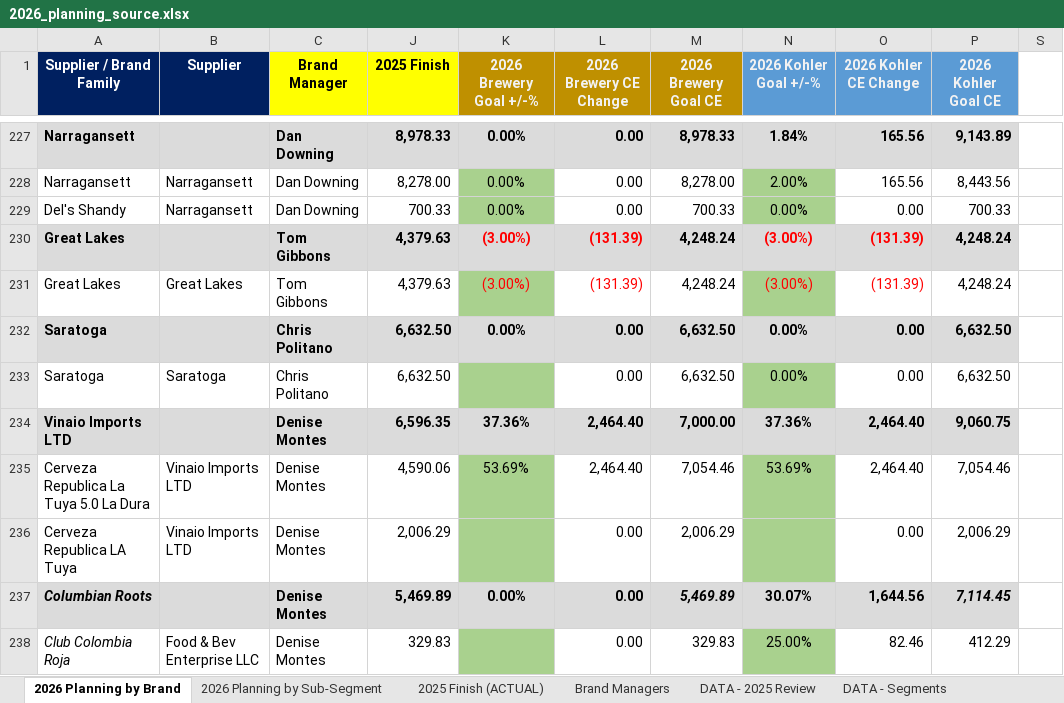
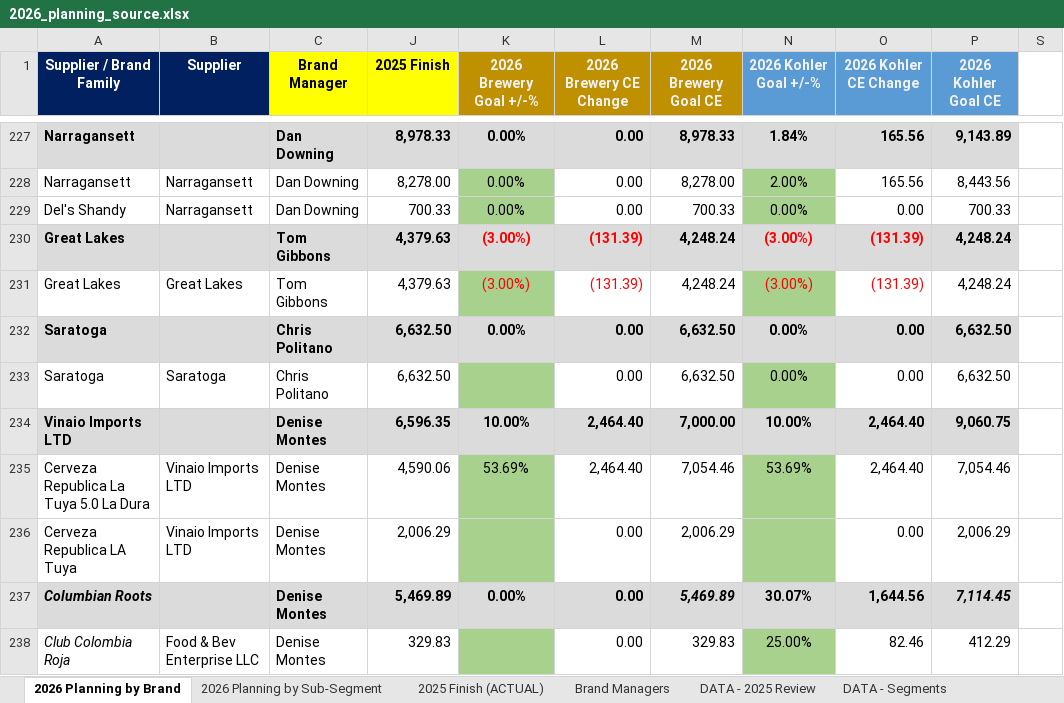
Before and after one commit to gavinsharkey5/Kohler-Dist-Master-Dashboard, an Excel workbook: mid-year-review/2026_planning_source.xlsx, sheet 2026 Planning by Brand, drawn as a sheet; only a part is shown, gaps mark what is left out; values as stored, in another font and other column widths than the file's, no borders; the diff names each change by its address in the sheet, - before the commit and + after, or states it on an @@ line.

```diff
--- a/mid-year-review/2026_planning_source.xlsx (sheet 2026 Planning by Brand)
+++ b/mid-year-review/2026_planning_source.xlsx (sheet 2026 Planning by Brand)
-K234 (2026 Brewery Goal +/-%): 37.36%
+K234 (2026 Brewery Goal +/-%): 10.00%
-N234 (2026 Kohler Goal +/-%): 37.36%
+N234 (2026 Kohler Goal +/-%): 10.00%
```
Also changed, not shown: 4 other files.
